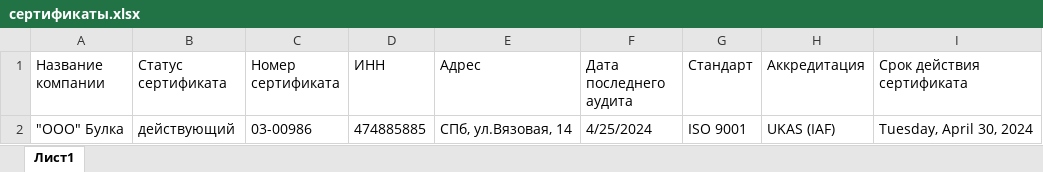
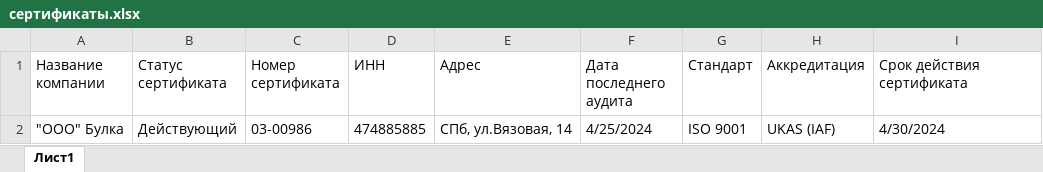
Before and after one commit to Legenda1cr/Legendacompany, an Excel workbook: сертификаты.xlsx, sheet Лист1, drawn as a sheet; values as stored, in another font and other column widths than the file's, no borders; the diff names each change by its address in the sheet, - before the commit and + after, or states it on an @@ line.

Commit message:
Add files via upload

```diff
--- a/сертификаты.xlsx (sheet Лист1)
+++ b/сертификаты.xlsx (sheet Лист1)
-B2 (Статус сертификата): действующий
+B2 (Статус сертификата): Действующий
-I2 (Срок действия сертификата): Tuesday, April 30, 2024
+I2 (Срок действия сертификата): 4/30/2024
```
